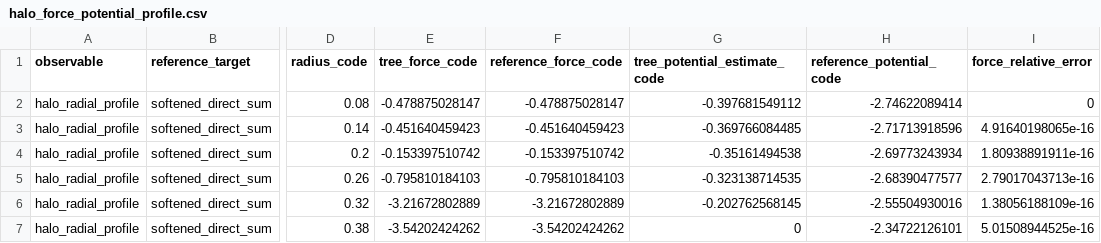
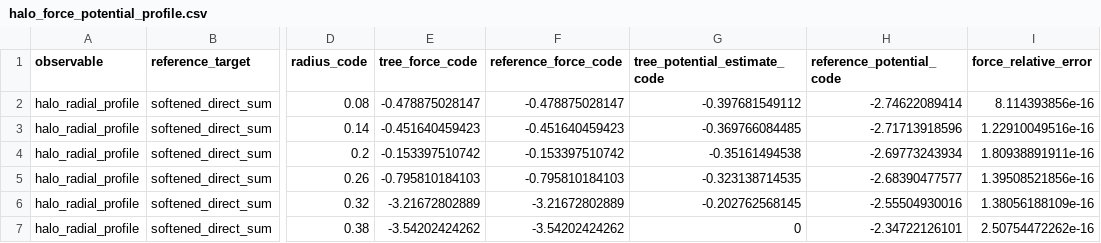
Before and after one commit to AlexandreKoz/Cosmology-Simulator, a CSV file: validation/artifacts/research_grade/phase3/force_accuracy/halo_force_potential_profile.csv, drawn as a sheet; only a part is shown, gaps mark what is left out; the diff names each change by its address in the sheet, - before the commit and + after, or states it on an @@ line.

```diff
--- a/validation/artifacts/research_grade/phase3/force_accuracy/halo_force_potential_profile.csv
+++ b/validation/artifacts/research_grade/phase3/force_accuracy/halo_force_potential_profile.csv
-I2 (force_relative_error): 0
+I2 (force_relative_error): 8.114393856e-16
-I3 (force_relative_error): 4.91640198065e-16
+I3 (force_relative_error): 1.22910049516e-16
-I5 (force_relative_error): 2.79017043713e-16
+I5 (force_relative_error): 1.39508521856e-16
-I7 (force_relative_error): 5.01508944525e-16
+I7 (force_relative_error): 2.50754472262e-16
```
Also changed, not shown: scripts/ci/infrastructure_gates_manifest.tsv, 44 other files.
